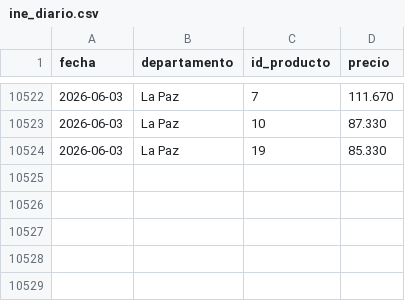
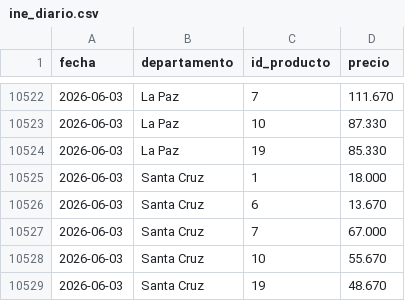
Before and after one commit to mauforonda/indicadores_economicos, a CSV file: inflacion/datos/ine_diario.csv, drawn as a sheet; only a part is shown, gaps mark what is left out; the diff names each change by its address in the sheet, - before the commit and + after, or states it on an @@ line.

```diff
--- a/inflacion/datos/ine_diario.csv
+++ b/inflacion/datos/ine_diario.csv
+row 10525: 2026-06-03 | Santa Cruz | 1 | 18.000
+row 10526: 2026-06-03 | Santa Cruz | 6 | 13.670
+row 10527: 2026-06-03 | Santa Cruz | 7 | 67.000
+row 10528: 2026-06-03 | Santa Cruz | 10 | 55.670
+row 10529: 2026-06-03 | Santa Cruz | 19 | 48.670
```
